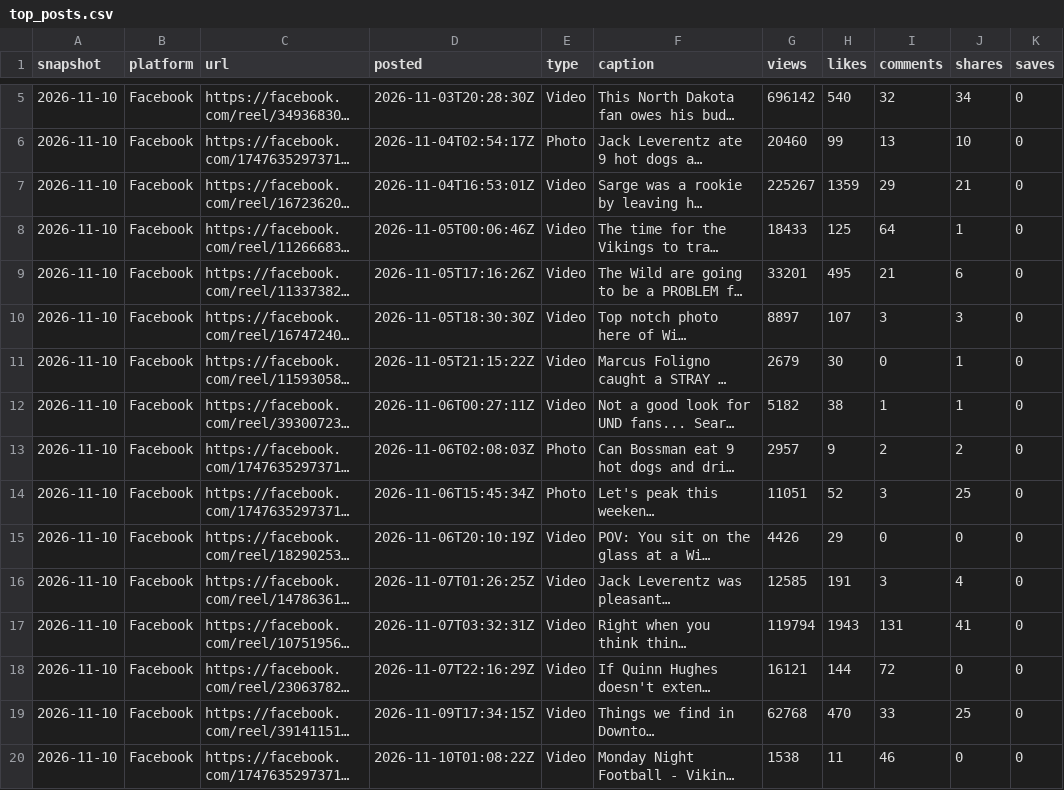
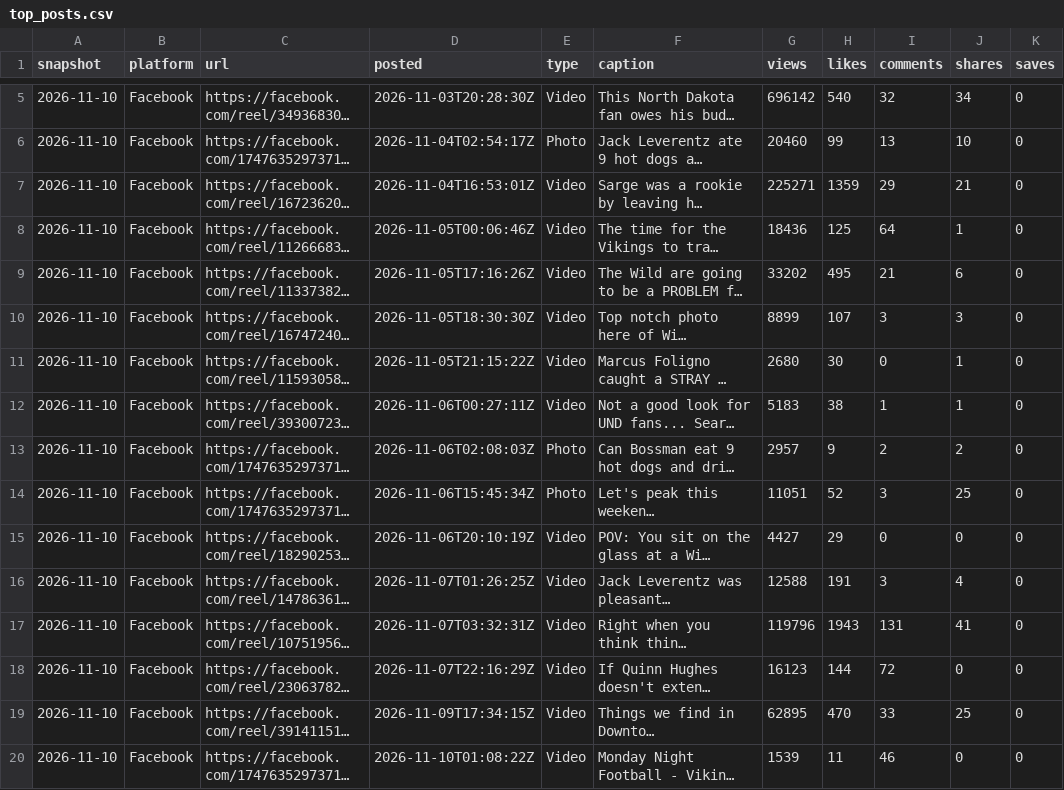
Before and after one commit to 10000takes/10k-hub, a CSV file: top_posts.csv, drawn as a sheet; only a part is shown, gaps mark what is left out; long unchanged cells end in …; the diff covers the shown part only; the diff names each change by its address in the sheet, - before the commit and + after, or states it on an @@ line.

Commit message:
Follower snapshot 2026-11-10

```diff
--- a/top_posts.csv
+++ b/top_posts.csv
-G7 (views): 225267
+G7 (views): 225271
-G8 (views): 18433
+G8 (views): 18436
-G9 (views): 33201
+G9 (views): 33202
-G10 (views): 8897
+G10 (views): 8899
-G11 (views): 2679
+G11 (views): 2680
-G12 (views): 5182
+G12 (views): 5183
-G15 (views): 4426
+G15 (views): 4427
-G16 (views): 12585
+G16 (views): 12588
-G17 (views): 119794
+G17 (views): 119796
-G18 (views): 16121
+G18 (views): 16123
-G19 (views): 62768
+G19 (views): 62895
-G20 (views): 1538
+G20 (views): 1539
```
Also changed, not shown: 1 added row and 70 edited cells elsewhere in this file, followers.csv, metrics.csv, 1 other file.
